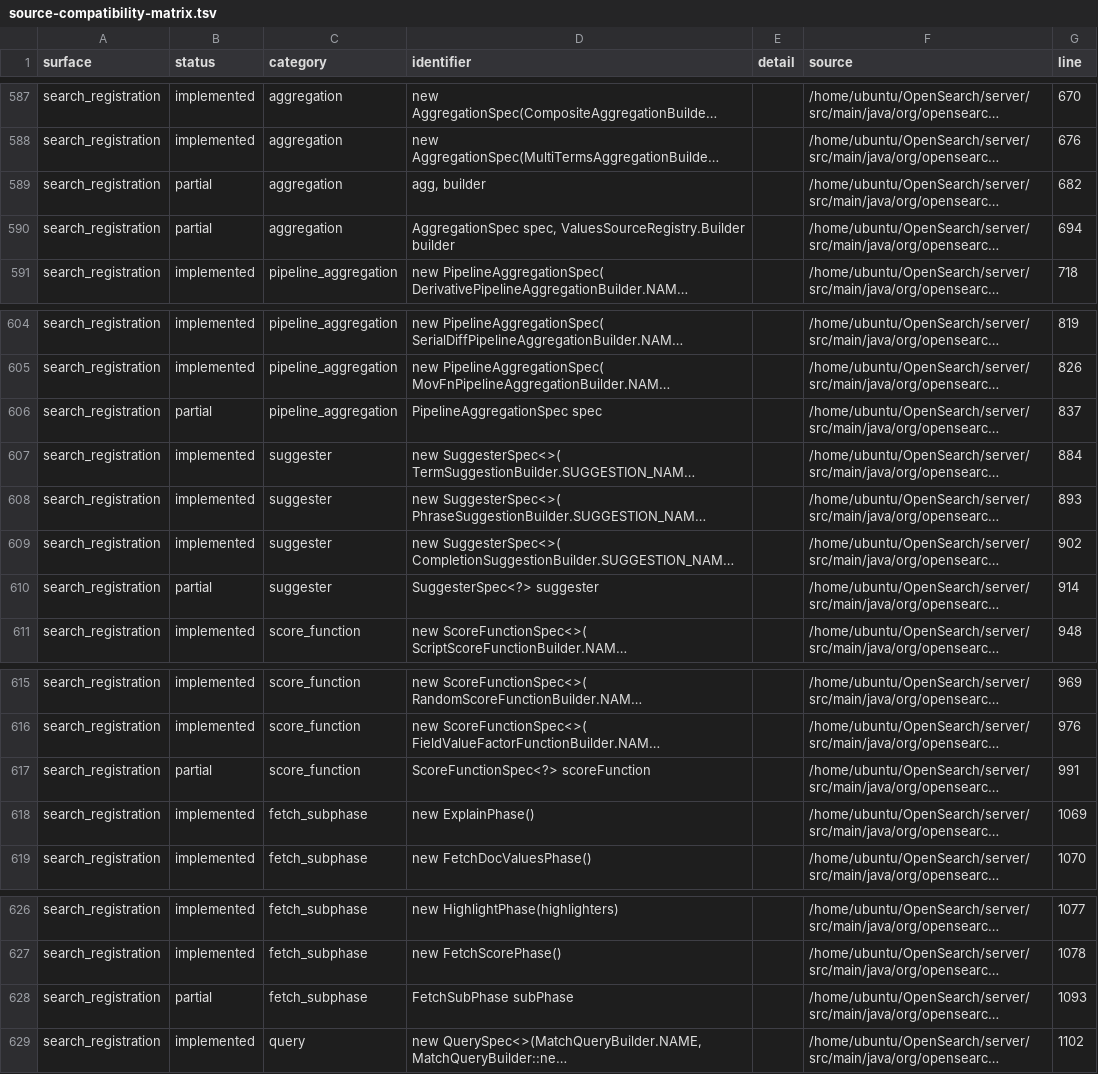
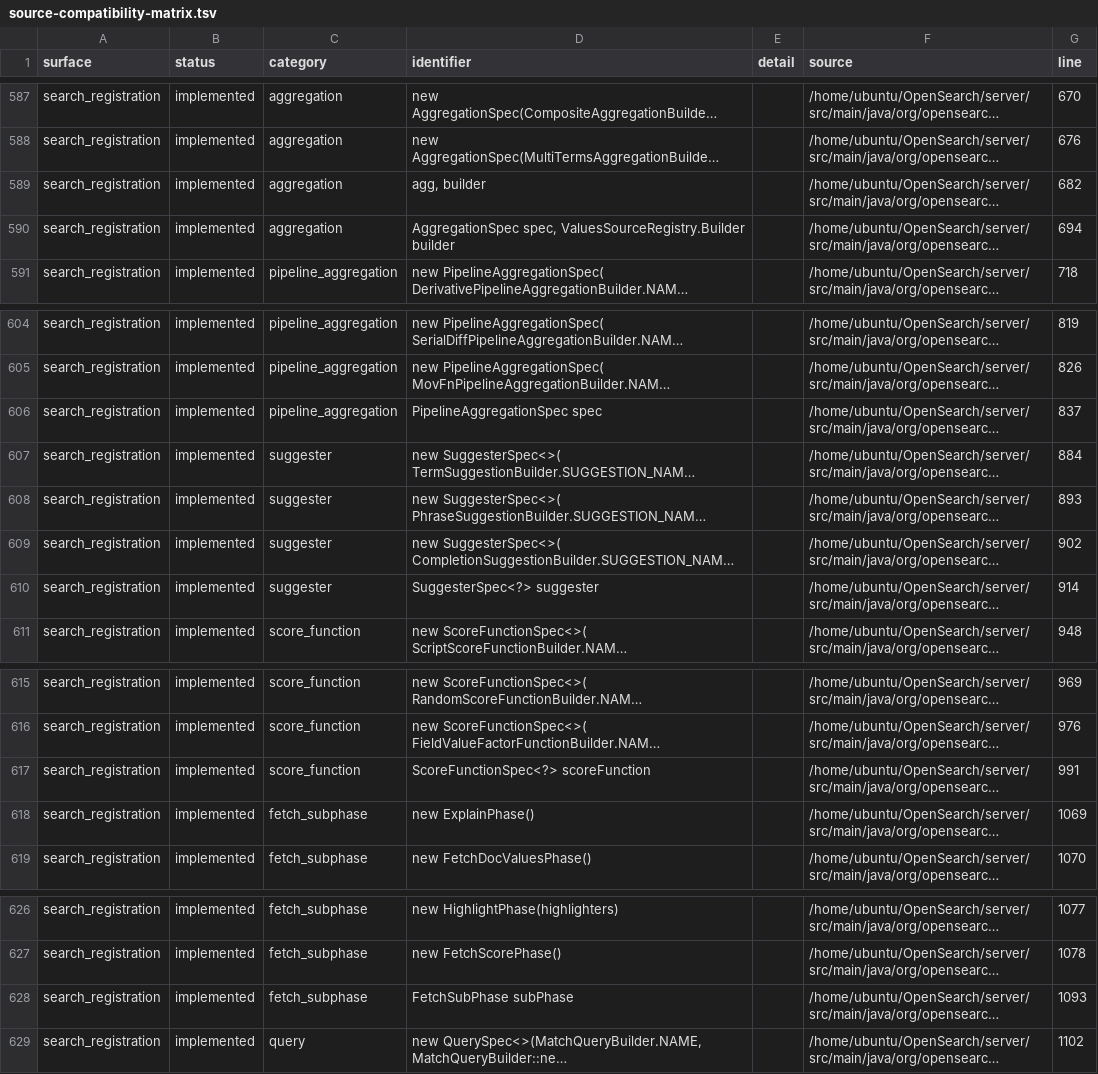
Before and after one commit to greidron/steelsearch, a TSV file: docs/rust-port/generated/source-compatibility-matrix.tsv, drawn as a sheet; only a part is shown, gaps mark what is left out; long unchanged cells end in …; the diff covers the shown part only; the diff names each change by its address in the sheet, - before the commit and + after, or states it on an @@ line.

```diff
--- a/docs/rust-port/generated/source-compatibility-matrix.tsv
+++ b/docs/rust-port/generated/source-compatibility-matrix.tsv
-B589:B590 (status): partial
+B589:B590 (status): implemented
-B606 (status): partial
+B606 (status): implemented
-B610 (status): partial
+B610 (status): implemented
-B617 (status): partial
+B617 (status): implemented
-B628 (status): partial
+B628 (status): implemented
```
Also changed, not shown: 79 edited cells elsewhere in this file, docs/rust-port/generated/source-node-runtime-components.tsv, docs/rust-port/generated/source-search-registrations.tsv, 12 other files.
